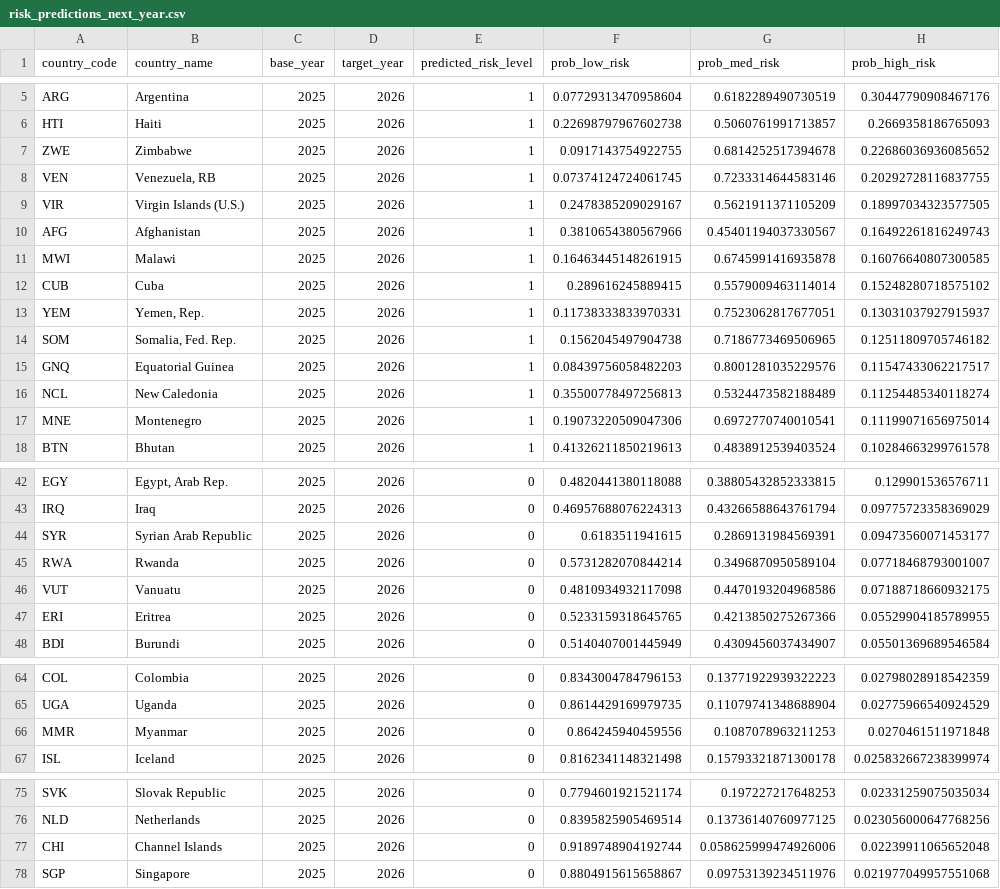
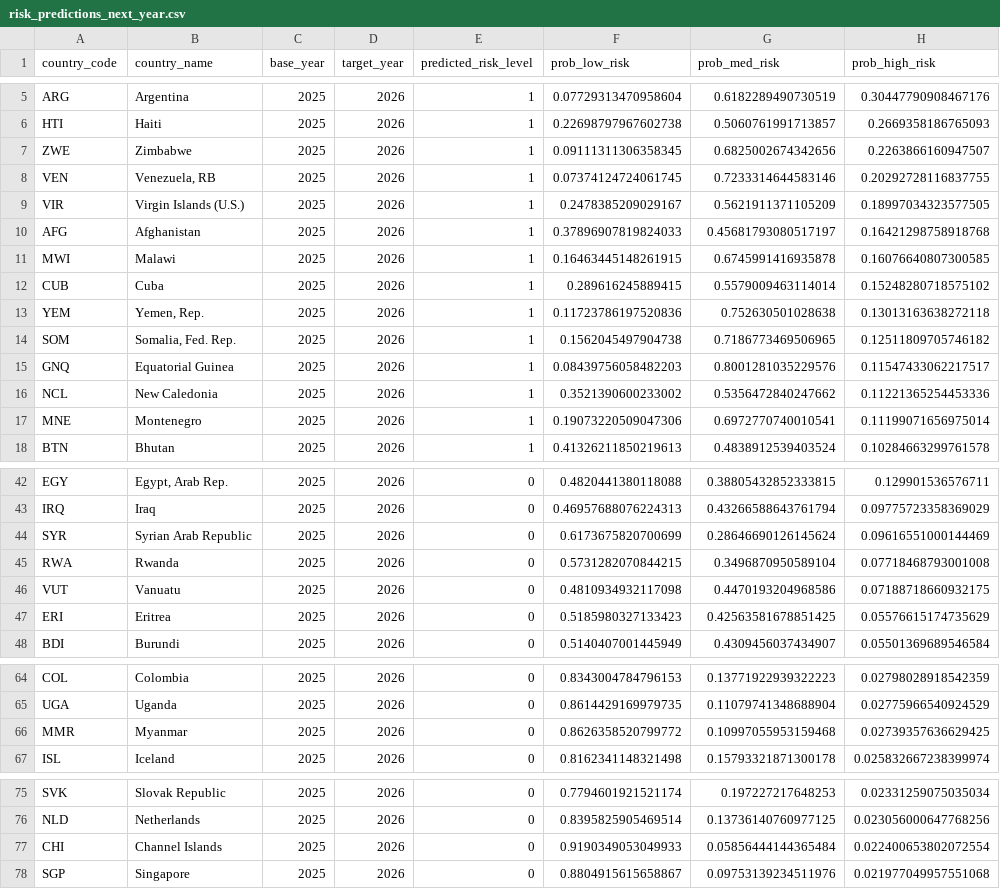
Before and after one commit to conluoi123/Global-Development-Intelligence-Platform, a CSV file: airflow/dags/data/predictions/risk_predictions_next_year.csv, drawn as a sheet; only a part is shown, gaps mark what is left out.

```diff
--- a/airflow/dags/data/predictions/risk_predictions_next_year.csv
+++ b/airflow/dags/data/predictions/risk_predictions_next_year.csv
@@ -6,12 +6,12 @@ ARG,Argentina,2025,2026,1,0.07729313470958604,0.6182289490730519,0.3044779090846
 HTI,Haiti,2025,2026,1,0.22698797967602738,0.5060761991713857,0.2669358186765093
-ZWE,Zimbabwe,2025,2026,1,0.0917143754922755,0.6814252517394678,0.22686036936085652
+ZWE,Zimbabwe,2025,2026,1,0.09111311306358345,0.6825002674342656,0.2263866160947507
 VEN,"Venezuela, RB",2025,2026,1,0.07374124724061745,0.7233314644583146,0.20292728116837755
 VIR,Virgin Islands (U.S.),2025,2026,1,0.2478385209029167,0.5621911371105209,0.18997034323577505
-AFG,Afghanistan,2025,2026,1,0.3810654380567966,0.45401194037330567,0.16492261816249743
+AFG,Afghanistan,2025,2026,1,0.37896907819824033,0.45681793080517197,0.16421298758918768
 MWI,Malawi,2025,2026,1,0.16463445148261915,0.6745991416935878,0.16076640807300585
 CUB,Cuba,2025,2026,1,0.289616245889415,0.5579009463114014,0.15248280718575102
-YEM,"Yemen, Rep.",2025,2026,1,0.11738333833970331,0.7523062817677051,0.13031037927915937
+YEM,"Yemen, Rep.",2025,2026,1,0.11723786197520836,0.752630501028638,0.13013163638272118
 SOM,"Somalia, Fed. Rep.",2025,2026,1,0.1562045497904738,0.7186773469506965,0.12511809705746182
 GNQ,Equatorial Guinea,2025,2026,1,0.08439756058482203,0.8001281035229576,0.11547433062217517
-NCL,New Caledonia,2025,2026,1,0.35500778497256813,0.5324473582188489,0.11254485340118274
+NCL,New Caledonia,2025,2026,1,0.3521390600233002,0.5356472840247662,0.11221365254453336
 MNE,Montenegro,2025,2026,1,0.19073220509047306,0.6972770740010541,0.11199071656975014
@@ -43,6 +43,6 @@ EGY,"Egypt, Arab Rep.",2025,2026,0,0.4820441380118088,0.38805432852333815,0.1299
 IRQ,Iraq,2025,2026,0,0.46957688076224313,0.43266588643761794,0.09775723358369029
-SYR,Syrian Arab Republic,2025,2026,0,0.6183511941615,0.2869131984569391,0.09473560071453177
-RWA,Rwanda,2025,2026,0,0.5731282070844214,0.3496870950589104,0.07718468793001007
+SYR,Syrian Arab Republic,2025,2026,0,0.6173675820700699,0.28646690126145624,0.09616551000144469
+RWA,Rwanda,2025,2026,0,0.5731282070844215,0.3496870950589104,0.07718468793001008
 VUT,Vanuatu,2025,2026,0,0.4810934932117098,0.4470193204968586,0.07188718660932175
-ERI,Eritrea,2025,2026,0,0.5233159318645765,0.4213850275267366,0.05529904185789955
+ERI,Eritrea,2025,2026,0,0.5185980327133423,0.42563581678851425,0.05576615174735629
 BDI,Burundi,2025,2026,0,0.5140407001445949,0.4309456037434907,0.05501369689546584
@@ -65,3 +65,3 @@ COL,Colombia,2025,2026,0,0.8343004784796153,0.13771922939322223,0.02798028918542
 UGA,Uganda,2025,2026,0,0.8614429169979735,0.11079741348688904,0.02775966540924529
-MMR,Myanmar,2025,2026,0,0.864245940459556,0.1087078963211253,0.0270461511971848
+MMR,Myanmar,2025,2026,0,0.8626358520799772,0.10997055953159468,0.02739357636629425
 ISL,Iceland,2025,2026,0,0.8162341148321498,0.15793321871300178,0.025832667238399974
@@ -76,3 +76,3 @@ SVK,Slovak Republic,2025,2026,0,0.7794601921521174,0.197227217648253,0.023312590
 NLD,Netherlands,2025,2026,0,0.8395825905469514,0.13736140760977125,0.023056000647768256
-CHI,Channel Islands,2025,2026,0,0.9189748904192744,0.058625999474926006,0.02239911065652048
+CHI,Channel Islands,2025,2026,0,0.9190349053049933,0.05856444144365484,0.022400653802072554
 SGP,Singapore,2025,2026,0,0.8804915615658867,0.09753139234511976,0.021977049957551068
```
Also changed, not shown: airflow/dags/data/gold/global_forecast_2025_2029.csv, 51 other files.
